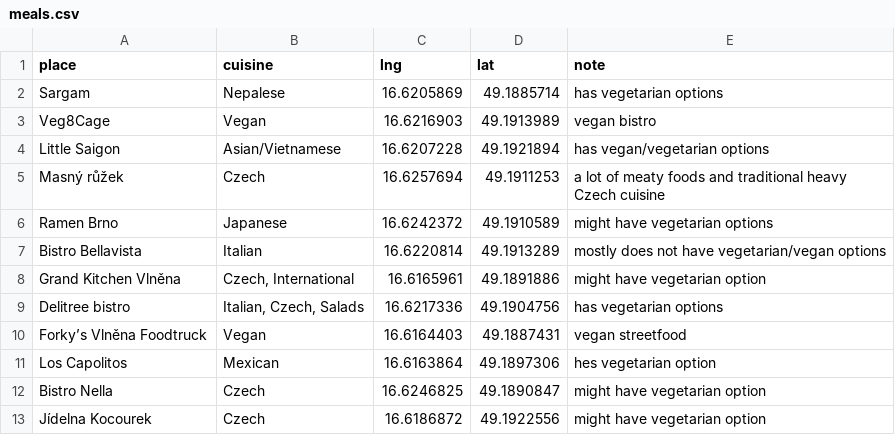
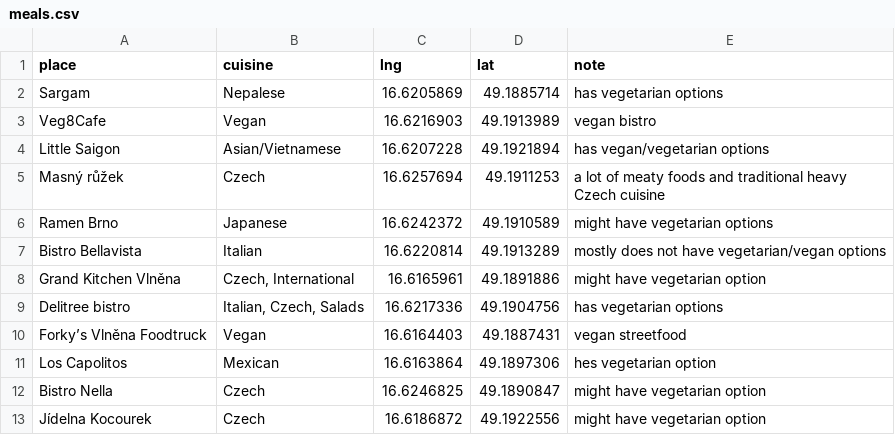
Before and after one commit to petrpajdla/atRium, a CSV file: meals.csv, drawn as a sheet.

```diff
--- a/meals.csv
+++ b/meals.csv
@@ -2,3 +2,3 @@
 "Sargam","Nepalese","16.6205869","49.1885714","has vegetarian options"
-"Veg8Cage","Vegan","16.6216903","49.1913989","vegan bistro"
+"Veg8Cafe","Vegan","16.6216903","49.1913989","vegan bistro"
 "Little Saigon","Asian/Vietnamese","16.6207228","49.1921894","has vegan/vegetarian options"
```
Also changed, not shown: 3 other files.
